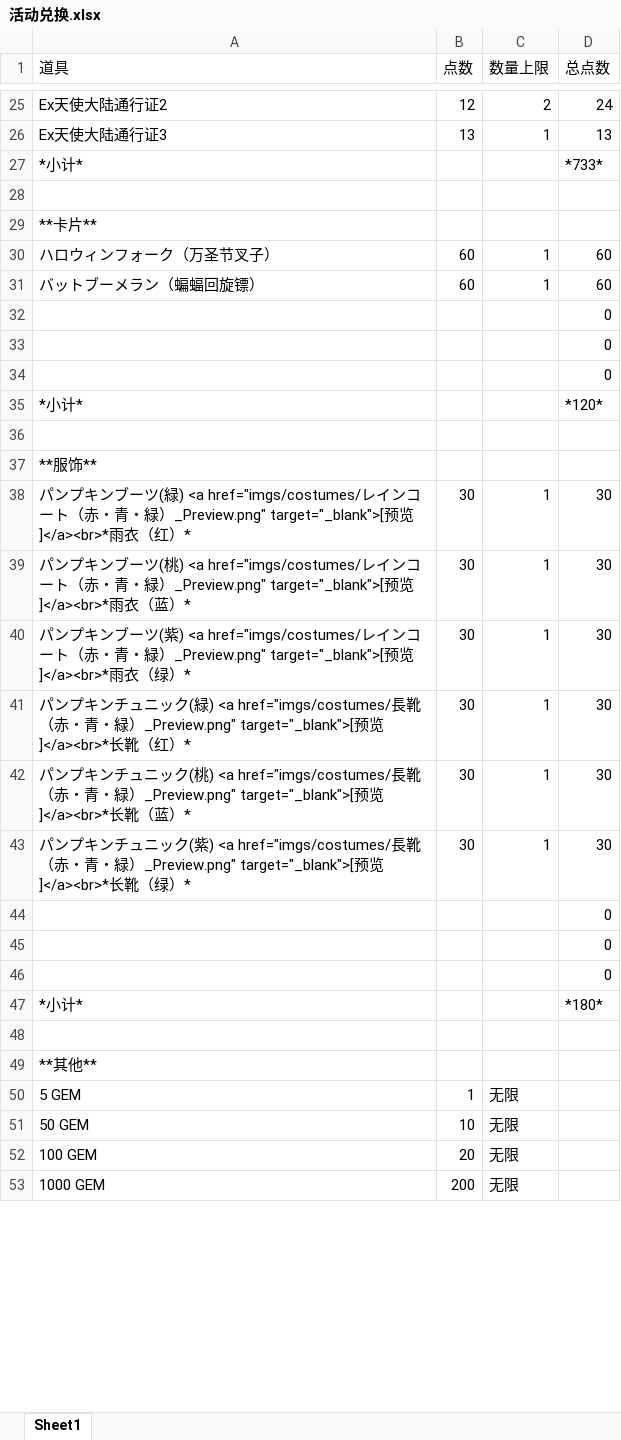
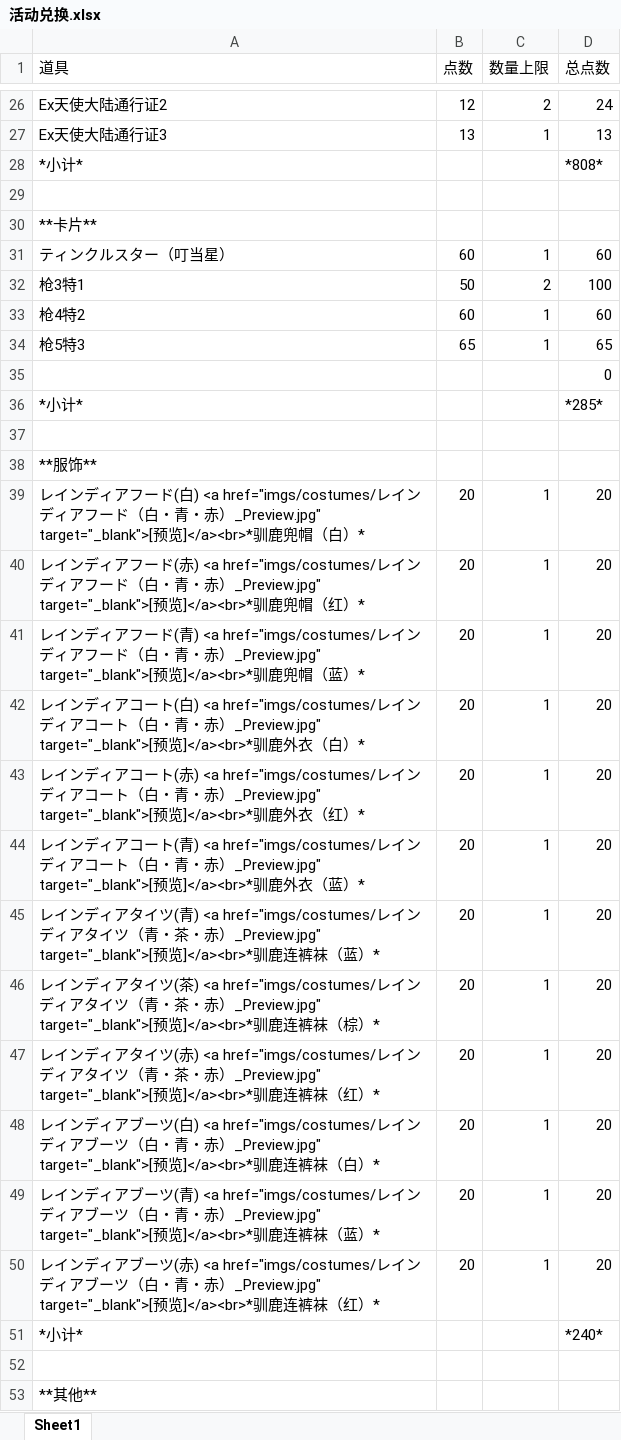
Before and after one commit to SakuranoKuriko/UnlightReviveAnnouncements, an Excel workbook: 活动兑换.xlsx, sheet Sheet1, drawn as a sheet; only a part is shown, gaps mark what is left out; the shorter side is filled out with more unchanged rows; values as stored, in another font and other column widths than the file's, no borders; removed rows and columns are numbered as before the commit, all else as after; the diff covers the shown part only; the diff names each change by its address in the sheet, - before the commit and + after, or states it on an @@ line.

```diff
--- a/活动兑换.xlsx (sheet Sheet1)
+++ b/活动兑换.xlsx (sheet Sheet1)
-D28 (总点数): *733*
+D28 (总点数): *808*
-A31 (道具): ハロウィンフォーク（万圣节叉子）
+A31 (道具): ティンクルスター（叮当星）
+row 32: 枪3特1 | 50 | 2 | 100
-A33 (道具): バットブーメラン（蝙蝠回旋镖）
+A33 (道具): 枪4特2
+row 34: 枪5特3 | 65 | 1 | 65
-row 33:  |  |  | 0
-row 34:  |  |  | 0
-D36 (总点数): *120*
+D36 (总点数): *285*
-row 38: パンプキンブーツ(緑) <a href="imgs/costumes/レインコート（赤・青・緑）_Preview.png" target="_blank">[预览]</a><br>*雨衣（红）* | 30 | 1 | 30
-row 39: パンプキンブーツ(桃) <a href="imgs/costumes/レインコート（赤・青・緑）_Preview.png" target="_blank">[预览]</a><br>*雨衣（蓝）* | 30 | 1 | 30
-row 40: パンプキンブーツ(紫) <a href="imgs/costumes/レインコート（赤・青・緑）_Preview.png" target="_blank">[预览]</a><br>*雨衣（绿）* | 30 | 1 | 30
-row 41: パンプキンチュニック(緑) <a href="imgs/costumes/長靴（赤・青・緑）_Preview.png" target="_blank">[预览]</a><br>*长靴（红）* | 30 | 1 | 30
-row 42: パンプキンチュニック(桃) <a href="imgs/costumes/長靴（赤・青・緑）_Preview.png" target="_blank">[预览]</a><br>*长靴（蓝）* | 30 | 1 | 30
-row 43: パンプキンチュニック(紫) <a href="imgs/costumes/長靴（赤・青・緑）_Preview.png" target="_blank">[预览]</a><br>*长靴（绿）* | 30 | 1 | 30
-row 44:  |  |  | 0
-row 45:  |  |  | 0
-row 46:  |  |  | 0
+row 39: レインディアフード(白) <a href="imgs/costumes/レインディアフード（白・青・赤）_Preview.jpg" target="_blank">[预览]</a><br>*驯鹿兜帽（白）* | 20 | 1 | 20
+row 40: レインディアフード(赤) <a href="imgs/costumes/レインディアフード（白・青・赤）_Preview.jpg" target="_blank">[预览]</a><br>*驯鹿兜帽（红）* | 20 | 1 | 20
+row 41: レインディアフード(青) <a href="imgs/costumes/レインディアフード（白・青・赤）_Preview.jpg" target="_blank">[预览]</a><br>*驯鹿兜帽（蓝）* | 20 | 1 | 20
+row 42: レインディアコート(白) <a href="imgs/costumes/レインディアコート（白・青・赤）_Preview.jpg" target="_blank">[预览]</a><br>*驯鹿外衣（白）* | 20 | 1 | 20
+row 43: レインディアコート(赤) <a href="imgs/costumes/レインディアコート（白・青・赤）_Preview.jpg" target="_blank">[预览]</a><br>*驯鹿外衣（红）* | 20 | 1 | 20
+row 44: レインディアコート(青) <a href="imgs/costumes/レインディアコート（白・青・赤）_Preview.jpg" target="_blank">[预览]</a><br>*驯鹿外衣（蓝）* | 20 | 1 | 20
+row 45: レインディアタイツ(青) <a href="imgs/costumes/レインディアタイツ（青・茶・赤）_Preview.jpg" target="_blank">[预览]</a><br>*驯鹿连裤袜（蓝）* | 20 | 1 | 20
+row 46: レインディアタイツ(茶) <a href="imgs/costumes/レインディアタイツ（青・茶・赤）_Preview.jpg" target="_blank">[预览]</a><br>*驯鹿连裤袜（棕）* | 20 | 1 | 20
+row 47: レインディアタイツ(赤) <a href="imgs/costumes/レインディアタイツ（青・茶・赤）_Preview.jpg" target="_blank">[预览]</a><br>*驯鹿连裤袜（红）* | 20 | 1 | 20
+row 48: レインディアブーツ(白) <a href="imgs/costumes/レインディアブーツ（白・青・赤）_Preview.jpg" target="_blank">[预览]</a><br>*驯鹿连裤袜（白）* | 20 | 1 | 20
+row 49: レインディアブーツ(青) <a href="imgs/costumes/レインディアブーツ（白・青・赤）_Preview.jpg" target="_blank">[预览]</a><br>*驯鹿连裤袜（蓝）* | 20 | 1 | 20
+row 50: レインディアブーツ(赤) <a href="imgs/costumes/レインディアブーツ（白・青・赤）_Preview.jpg" target="_blank">[预览]</a><br>*驯鹿连裤袜（红）* | 20 | 1 | 20
-D51 (总点数): *180*
+D51 (总点数): *240*
```
Also changed, not shown: 5 added rows, 4 removed rows and 4 edited cells elsewhere in this sheet, formulas that keep their value, 18 other files.
